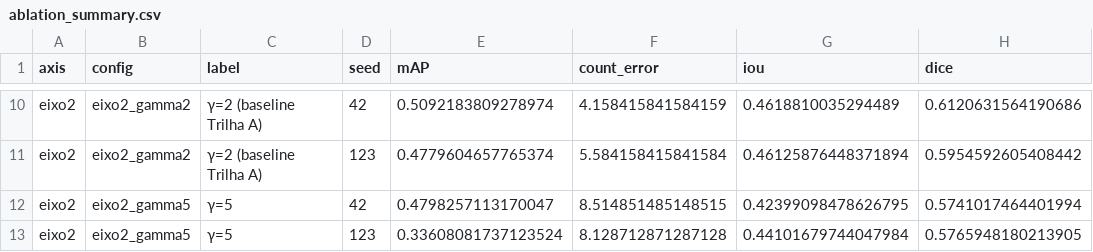
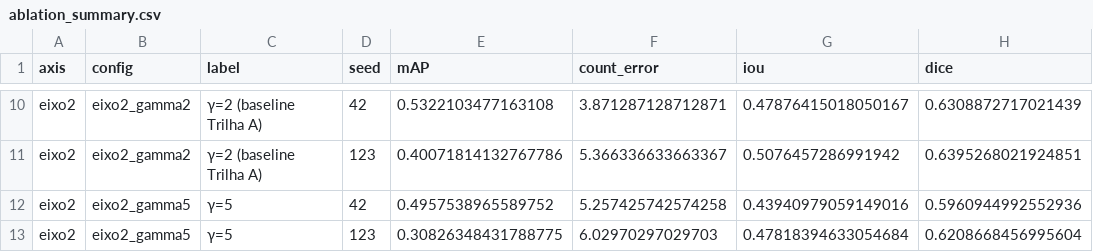
Before and after one commit to elisa-os/deep-learning-assignments, a CSV file: pa1/outputs/parte3_ablation/metrics/ablation_summary.csv, drawn as a sheet; only a part is shown, gaps mark what is left out; the diff covers the shown part only; the diff names each change by its address in the sheet, - before the commit and + after, or states it on an @@ line.

```diff
--- a/pa1/outputs/parte3_ablation/metrics/ablation_summary.csv
+++ b/pa1/outputs/parte3_ablation/metrics/ablation_summary.csv
-E10 (mAP): 0.5092183809278974
+E10 (mAP): 0.5322103477163108
-F10 (count_error): 4.158415841584159
+F10 (count_error): 3.871287128712871
-G10 (iou): 0.4618810035294489
+G10 (iou): 0.47876415018050167
-H10 (dice): 0.6120631564190686
+H10 (dice): 0.6308872717021439
-E11 (mAP): 0.4779604657765374
+E11 (mAP): 0.40071814132767786
-F11 (count_error): 5.584158415841584
+F11 (count_error): 5.366336633663367
-G11 (iou): 0.46125876448371894
+G11 (iou): 0.5076457286991942
-H11 (dice): 0.5954592605408442
+H11 (dice): 0.6395268021924851
-E12 (mAP): 0.4798257113170047
+E12 (mAP): 0.4957538965589752
-F12 (count_error): 8.514851485148515
+F12 (count_error): 5.257425742574258
-G12 (iou): 0.42399098478626795
+G12 (iou): 0.43940979059149016
-H12 (dice): 0.5741017464401994
+H12 (dice): 0.5960944992552936
-E13 (mAP): 0.33608081737123524
+E13 (mAP): 0.30826348431788775
-F13 (count_error): 8.128712871287128
+F13 (count_error): 6.02970297029703
-G13 (iou): 0.44101679744047984
+G13 (iou): 0.47818394633054684
-H13 (dice): 0.5765948180213905
+H13 (dice): 0.6208668456995604
```
Also changed, not shown: 32 edited cells elsewhere in this file, pa1/outputs/metrics/parte0_per_image_instance_metrics.csv, pa1/outputs/metrics/parte1_per_image_instance_metrics.csv, 20 other files.
